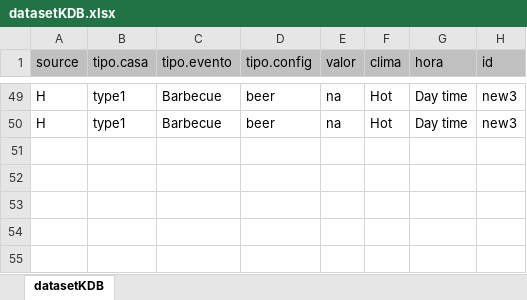
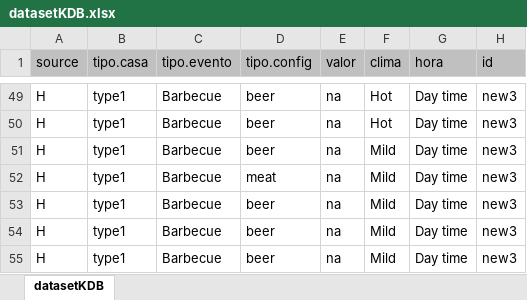
Before and after one commit to 1150277/SADEC, an Excel workbook: datasetKDB.xlsx, sheet datasetKDB, drawn as a sheet; only a part is shown, gaps mark what is left out; values as stored, in another font and other column widths than the file's, no borders; the diff names each change by its address in the sheet, - before the commit and + after, or states it on an @@ line.

```diff
--- a/datasetKDB.xlsx (sheet datasetKDB)
+++ b/datasetKDB.xlsx (sheet datasetKDB)
+row 51: H | type1 | Barbecue | beer | na | Mild | Day time | new3
+row 52: H | type1 | Barbecue | meat | na | Mild | Day time | new3
+row 53: H | type1 | Barbecue | beer | na | Mild | Day time | new3
+row 54: H | type1 | Barbecue | beer | na | Mild | Day time | new3
+row 55: H | type1 | Barbecue | beer | na | Mild | Day time | new3
```
Also changed, not shown: 1 other file.
